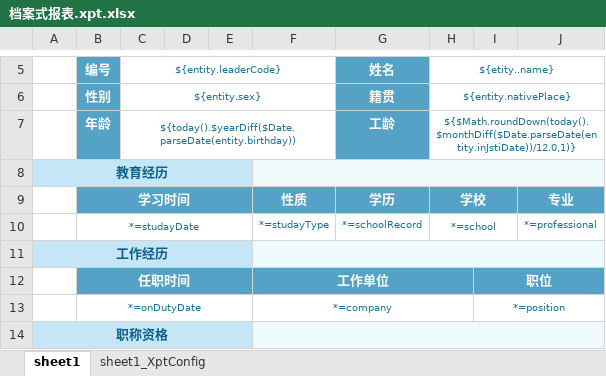
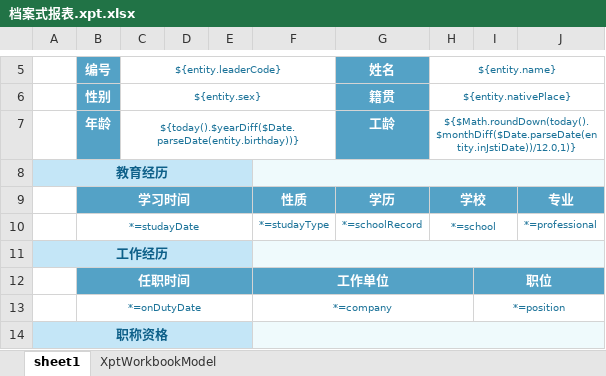
Before and after one commit to entropy-cloud/nop-entropy, an Excel workbook: nop-report/nop-report-demo/src/main/resources/_vfs/nop/report/demo/base/档案式报表.xpt.xlsx, sheet sheet1, drawn as a sheet; only a part is shown, gaps mark what is left out; values as stored, in another font and other column widths than the file's, no borders; charts and pictures not drawn; the diff names each change by its address in the sheet, - before the commit and + after, or states it on an @@ line.

```diff
--- a/nop-report/nop-report-demo/src/main/resources/_vfs/nop/report/demo/base/档案式报表.xpt.xlsx (sheet sheet1)
+++ b/nop-report/nop-report-demo/src/main/resources/_vfs/nop/report/demo/base/档案式报表.xpt.xlsx (sheet sheet1)
-sheet tab: sheet1_XptConfig
+sheet tab: XptWorkbookModel
-H5: ${etity..name}
+H5: ${entity.name}
-C7 (${entity.leaderCode}): ${today().$yearDiff($Date.parseDate(entity.birthday))
+C7 (${entity.leaderCode}): ${today().$yearDiff($Date.parseDate(entity.birthday))}
```
Also changed, not shown: sheet XptWorkbookModel, 27 other files.
